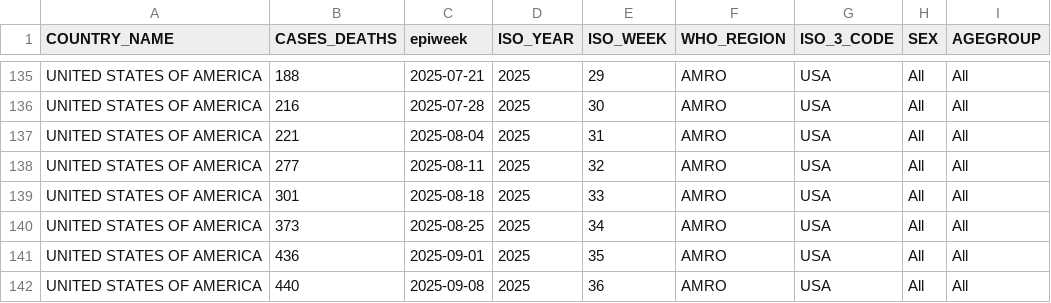
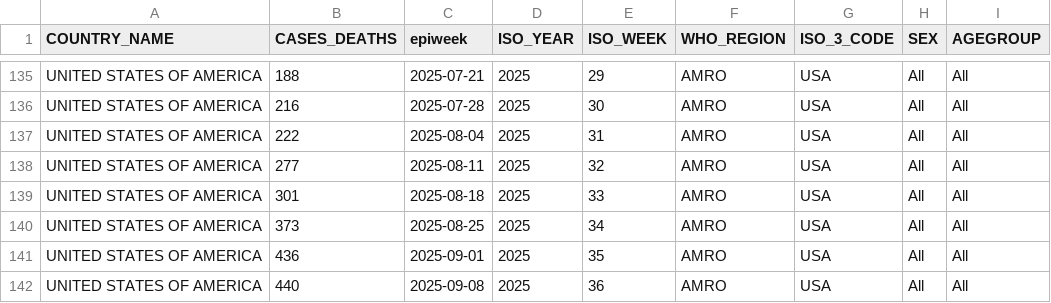
Before and after one commit to whocov/usa_COVID_deaths, a CSV file: data/usa_deaths.csv, drawn as a sheet; only a part is shown, gaps mark what is left out; the diff covers the shown part only; the diff names each change by its address in the sheet, - before the commit and + after, or states it on an @@ line.

```diff
--- a/data/usa_deaths.csv
+++ b/data/usa_deaths.csv
-B137 (CASES_DEATHS): 221
+B137 (CASES_DEATHS): 222
```
Also changed, not shown: 1 added row and 15 edited cells elsewhere in this file, data/usa_agegroup_deaths.csv.
